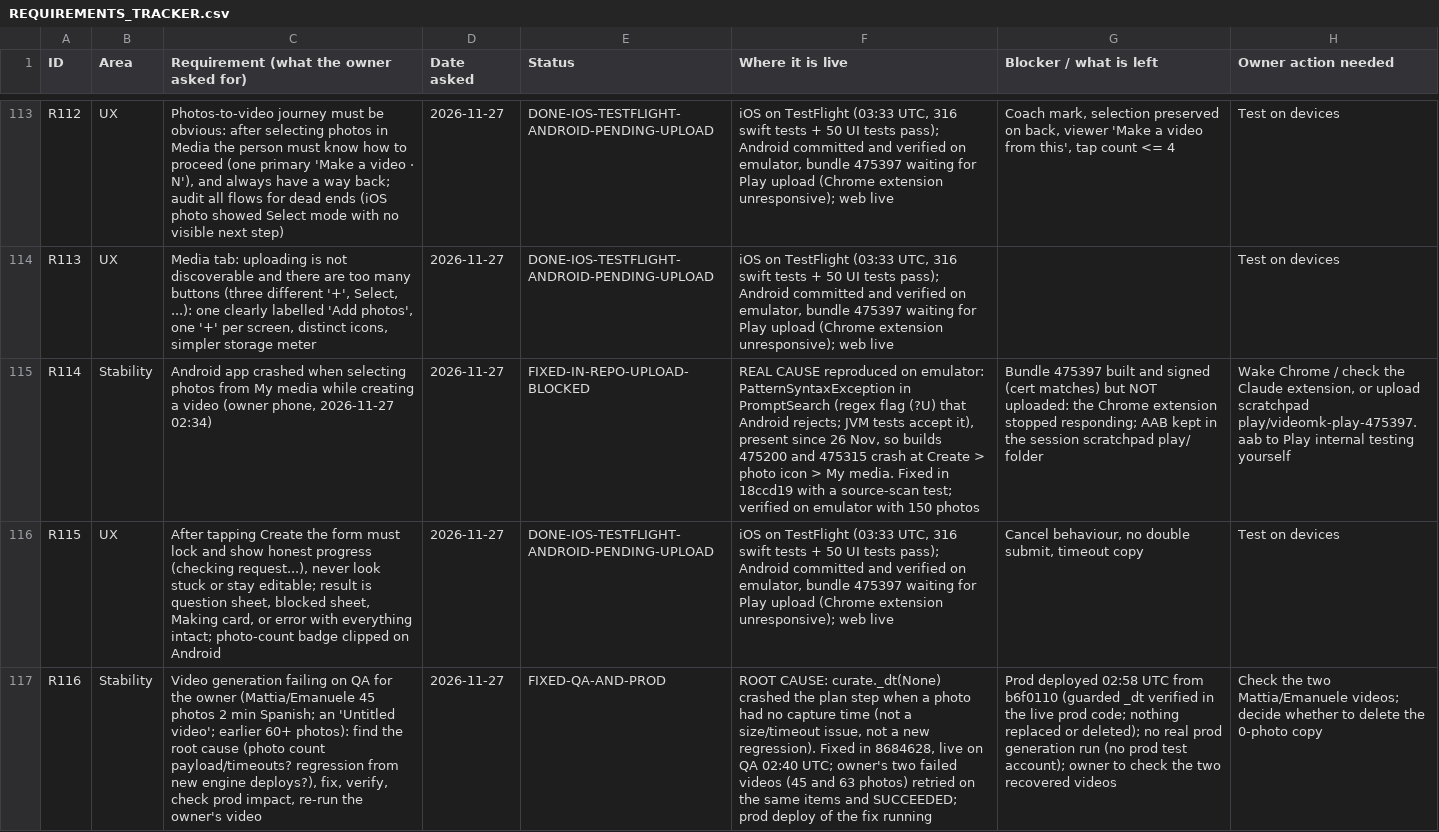
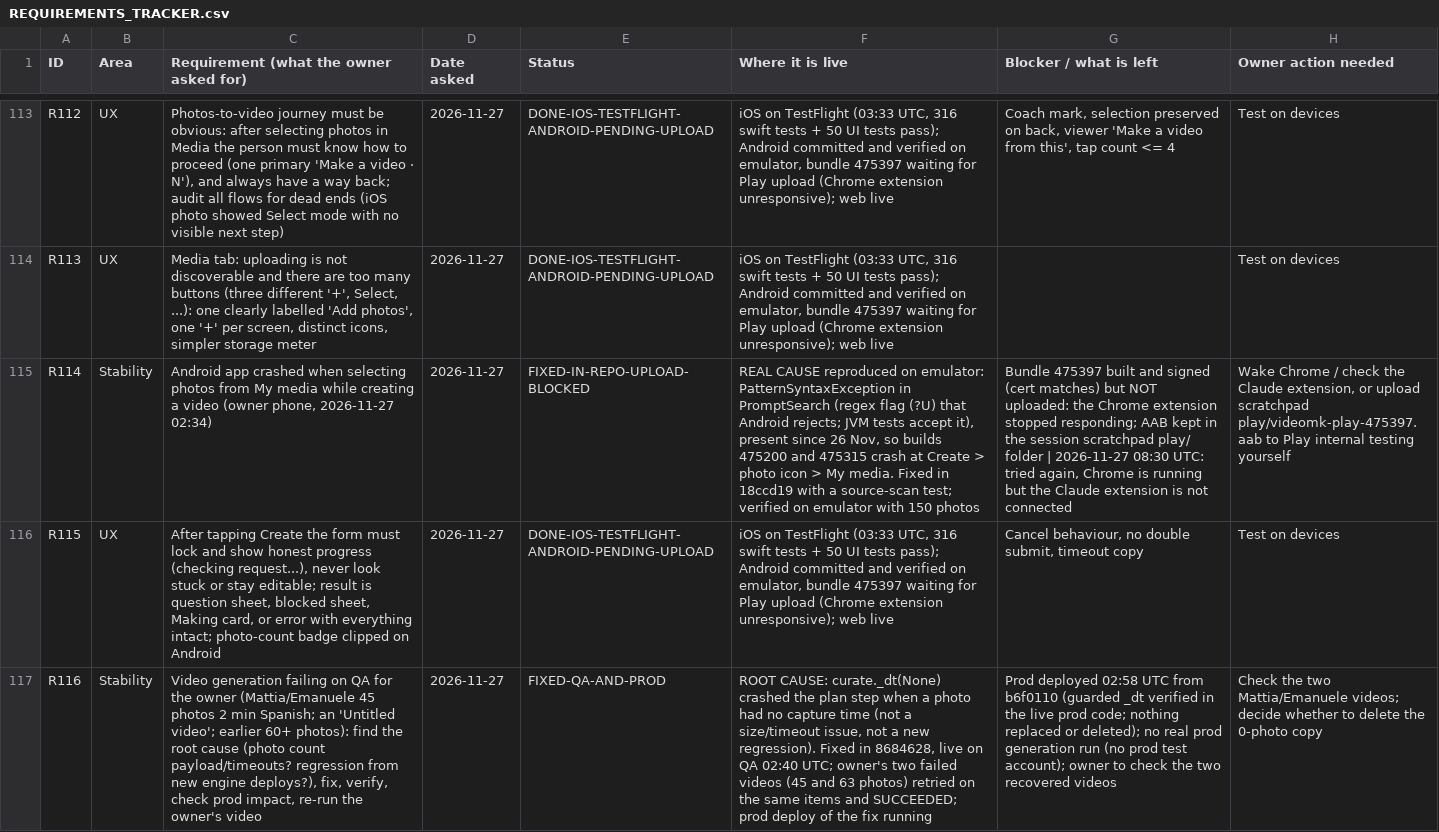
Before and after one commit to chleiva/videomk, a CSV file: docs/REQUIREMENTS_TRACKER.csv, drawn as a sheet; only a part is shown, gaps mark what is left out; the diff covers the shown part only; the diff names each change by its address in the sheet, - before the commit and + after, or states it on an @@ line.

```diff
--- a/docs/REQUIREMENTS_TRACKER.csv
+++ b/docs/REQUIREMENTS_TRACKER.csv
-G115 (Blocker / what is left): …play/ folder
+G115 (Blocker / what is left): …play/ folder | 2026-11-27 08:30 UTC: tried again, Chrome is running but the Claude extension is not connected
```
Also changed, not shown: 9 edited cells elsewhere in this file.
